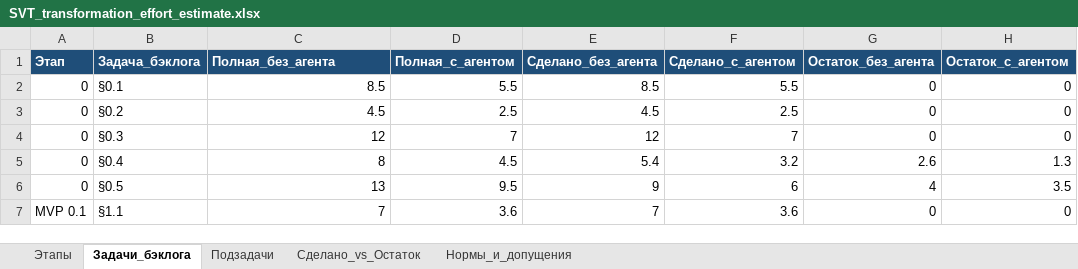
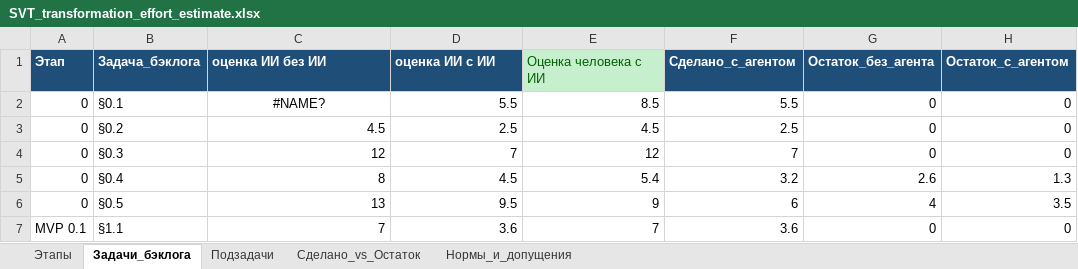
Before and after one commit to ivasylyev/BlazorSvt, an Excel workbook: docs/estimation/SVT_transformation_effort_estimate.xlsx, sheet Задачи_бэклога, drawn as a sheet; only a part is shown; values as stored, in another font and other column widths than the file's, no borders; the diff names each change by its address in the sheet, - before the commit and + after, or states it on an @@ line.

```diff
--- a/docs/estimation/SVT_transformation_effort_estimate.xlsx (sheet Задачи_бэклога)
+++ b/docs/estimation/SVT_transformation_effort_estimate.xlsx (sheet Задачи_бэклога)
-C1: Полная_без_агента
+C1: оценка ИИ без ИИ
-D1: Полная_с_агентом
+D1: оценка ИИ с ИИ
-E1: Сделано_без_агента
+E1: Оценка человека с ИИ
@@ E1 fill: #1F4E79 → #C6EFCE, bold: on → off, text colour: #FFFFFF → #006100 @@
-C2 (оценка ИИ без ИИ): 8.5
+C2 (оценка ИИ без ИИ): #NAME?
-C2 alignment: right
+C2 alignment: center
```
Also changed, not shown: sheet Подзадачи, sheet Этапы, formulas that keep their value, 8 other files.
